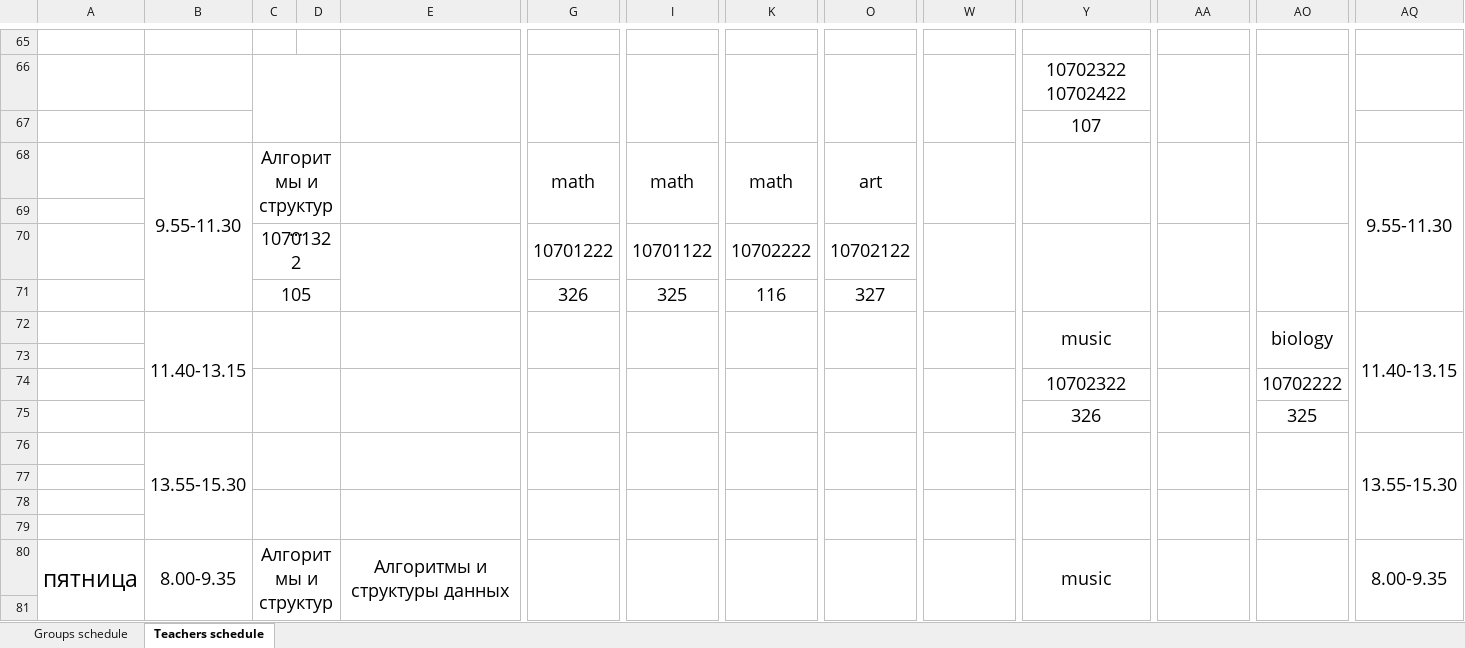
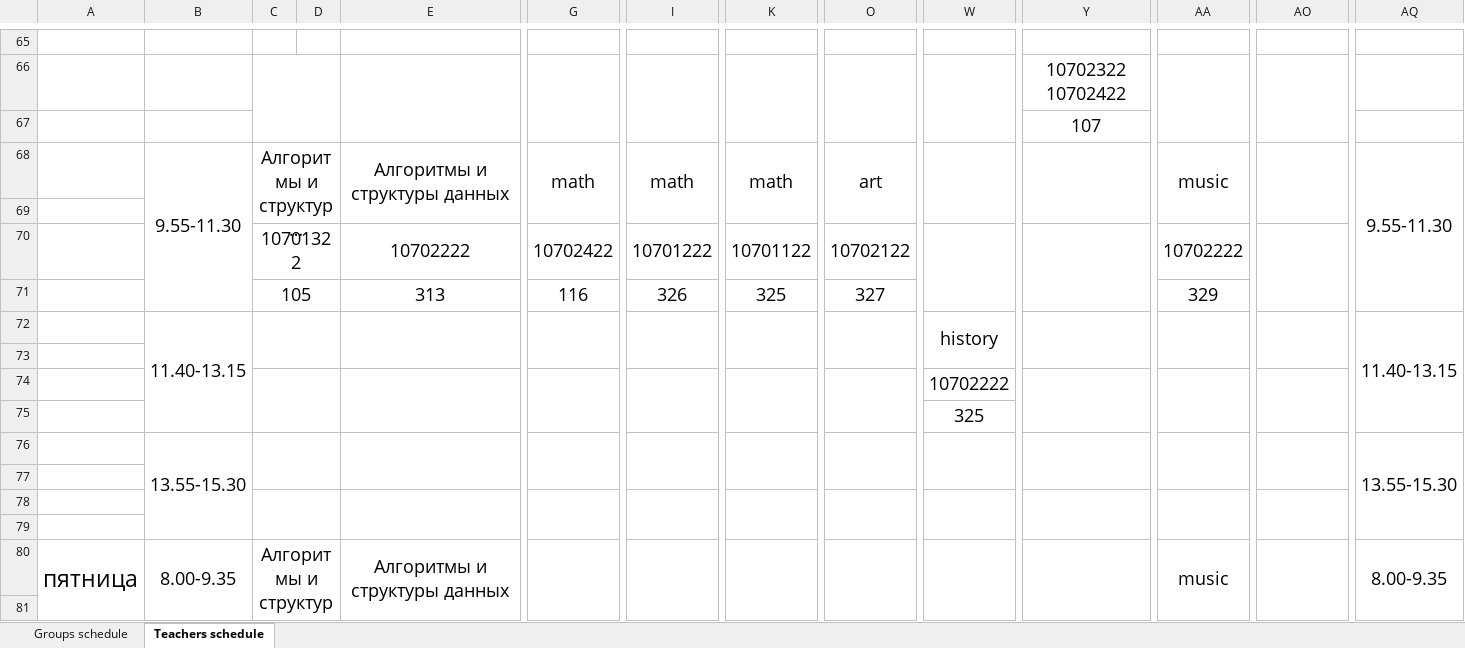
Before and after one commit to 0Abracadaber0/Schedule-maker, an Excel workbook: Schedule_maker/static/xlsx/schedule.xlsx, sheet Teachers schedule, drawn as a sheet; only a part is shown, gaps mark what is left out; long unchanged cells end in …; values as stored, in another font and other column widths than the file's, no borders; removed rows and columns are numbered as before the commit, all else as after; rows hold the shown columns only; the diff covers the shown part only; the diff names each change by its address in the sheet, - before the commit and + after, or states it on an @@ line.

```diff
--- a/Schedule_maker/static/xlsx/schedule.xlsx (sheet Teachers schedule)
+++ b/Schedule_maker/static/xlsx/schedule.xlsx (sheet Teachers schedule)
-E68: (empty)
+E68: Алгоритмы и структуры данных
-AA68: (empty)
+AA68: music
-row 70:  |  | 10701322 |  |  | 10701222 | 10701122 | 10702222 | 10702122
-row 71:  |  | 105 |  |  | 326 | 325 | 116 | 327
-row 72:  | 11.40-13.15 |  |  |  |  |  |  |  |  | music |  | biology | 11.40-13.15
+row 70:  |  | 10701322 |  | 10702222 | 10702422 | 10701222 | 10701122 | 10702122 |  |  | 10702222
+row 71:  |  | 105 |  | 313 | 116 | 326 | 325 | 327 |  |  | 329
+row 72:  | 11.40-13.15 |  |  |  |  |  |  |  | history |  |  |  | 11.40-13.15
-row 74:  |  |  |  |  |  |  |  |  |  | 10702322 |  | 10702222
-row 75:  |  |  |  |  |  |  |  |  |  | 326 |  | 325
+row 74:  |  |  |  |  |  |  |  |  | 10702222
+row 75:  |  |  |  |  |  |  |  |  | 325
-Y80: music
+Y80: (empty)
-AA80: (empty)
+AA80: music
```
Also changed, not shown: 29 added rows, 29 removed rows, 35 edited cells and merged cells elsewhere in this sheet, sheet Groups schedule, 3 other files.
